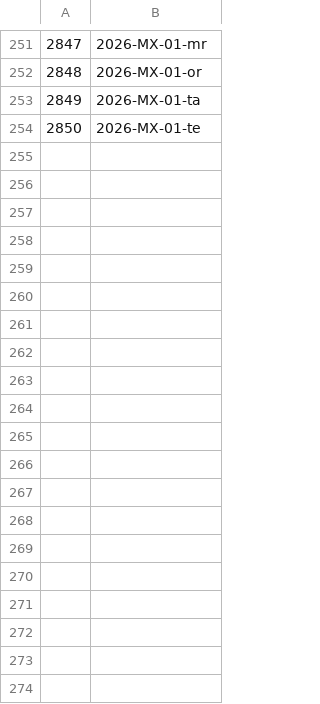
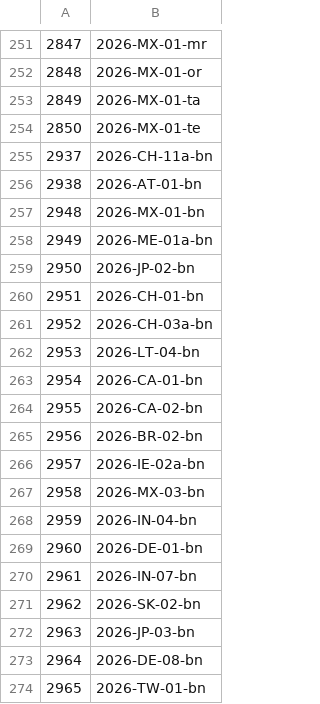
Before and after one commit to vipulxshah/Bebras_2026, a CSV file: 3_india_contest/1_tasks/ServerTaskIDs.csv, drawn as a sheet; only a part is shown, gaps mark what is left out; the diff names each change by its address in the sheet, - before the commit and + after, or states it on an @@ line.

Commit message:
added bengali tasks to cuttle

```diff
--- a/3_india_contest/1_tasks/ServerTaskIDs.csv
+++ b/3_india_contest/1_tasks/ServerTaskIDs.csv
+row 255: 2937 | 2026-CH-11a-bn
+row 256: 2938 | 2026-AT-01-bn
+row 257: 2948 | 2026-MX-01-bn
+row 258: 2949 | 2026-ME-01a-bn
+row 259: 2950 | 2026-JP-02-bn
+row 260: 2951 | 2026-CH-01-bn
+row 261: 2952 | 2026-CH-03a-bn
+row 262: 2953 | 2026-LT-04-bn
+row 263: 2954 | 2026-CA-01-bn
+row 264: 2955 | 2026-CA-02-bn
+row 265: 2956 | 2026-BR-02-bn
+row 266: 2957 | 2026-IE-02a-bn
+row 267: 2958 | 2026-MX-03-bn
+row 268: 2959 | 2026-IN-04-bn
+row 269: 2960 | 2026-DE-01-bn
+row 270: 2961 | 2026-IN-07-bn
+row 271: 2962 | 2026-SK-02-bn
+row 272: 2963 | 2026-JP-03-bn
+row 273: 2964 | 2026-DE-08-bn
+row 274: 2965 | 2026-TW-01-bn
```
